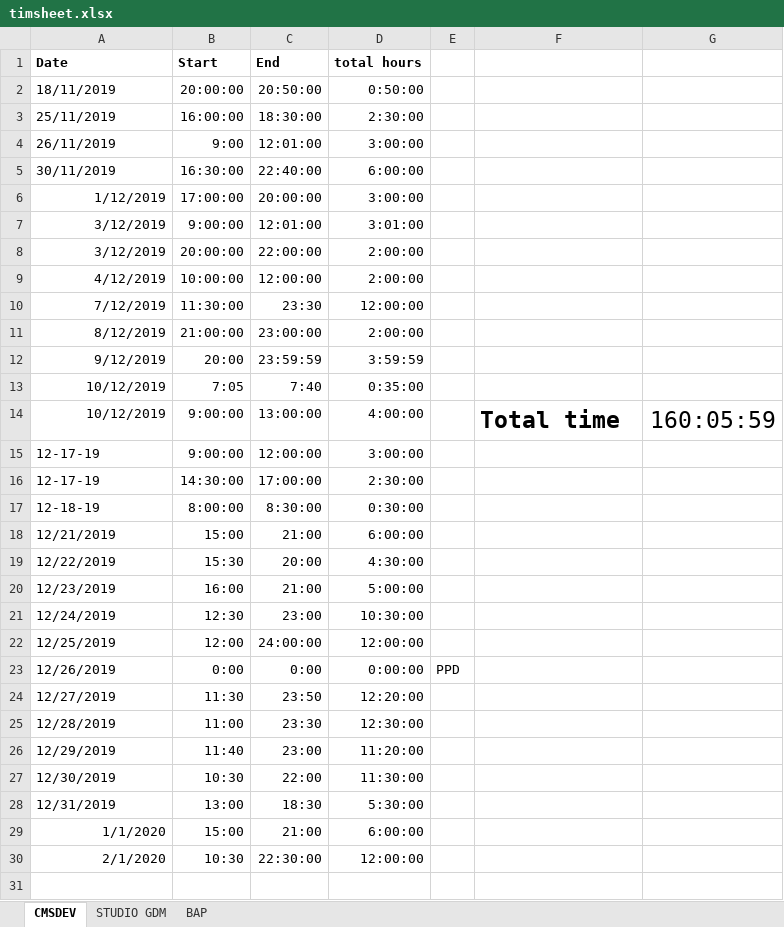
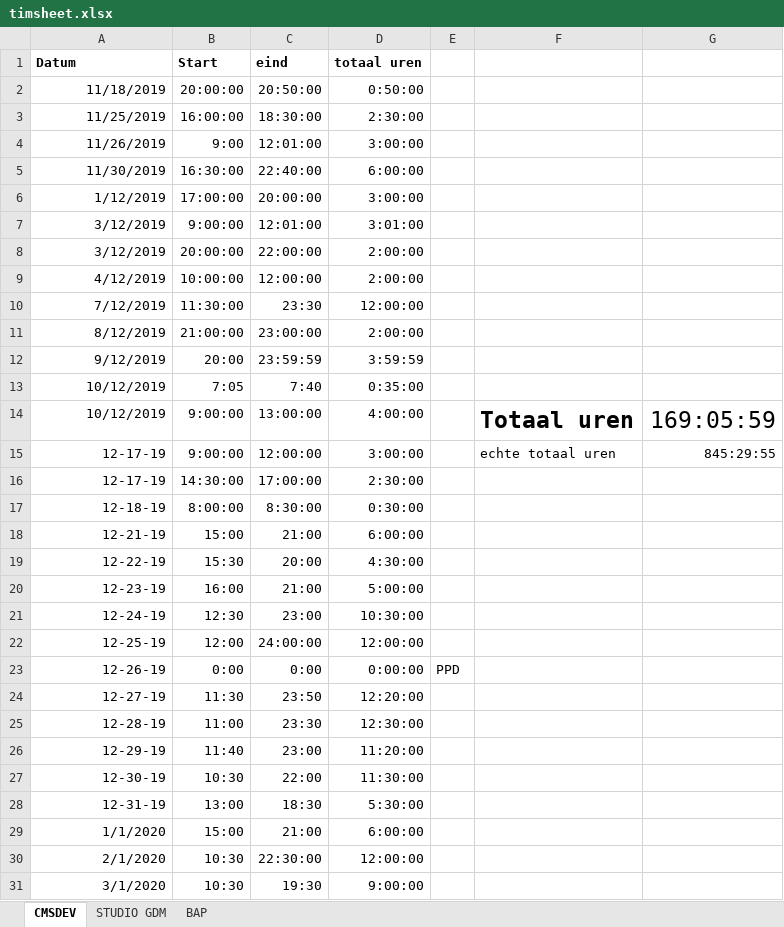
Before and after one commit to nawatend/arte_tech_pro, an Excel workbook: docs/timsheet.xlsx, sheet CMSDEV, drawn as a sheet; values as stored, in another font and other column widths than the file's, no borders; removed rows and columns are numbered as before the commit, all else as after; the diff names each change by its address in the sheet, - before the commit and + after, or states it on an @@ line.

```diff
--- a/docs/timsheet.xlsx (sheet CMSDEV)
+++ b/docs/timsheet.xlsx (sheet CMSDEV)
-row 1: Date | Start | End | total hours
+row 1: Datum | Start | eind | totaal uren
-A2: 18/11/2019
+A2: 11/18/2019
-A2:A5 alignment: left
+A2:A5 alignment: right
-A3: 25/11/2019
+A3: 11/25/2019
-A4: 26/11/2019
+A4: 11/26/2019
-A5: 30/11/2019
+A5: 11/30/2019
-F14: Total time
+F14: Totaal uren
-G14: 160:05:59
+G14: 169:05:59
-A15:A28 alignment: left
+A15:A28 alignment: right
-F15: (empty)
+F15: echte totaal uren
-G15: (empty)
+G15: 845:29:55
-A18: 12/21/2019
+A18: 12-21-19
-A19: 12/22/2019
+A19: 12-22-19
-A20: 12/23/2019
+A20: 12-23-19
-A21: 12/24/2019
+A21: 12-24-19
-A22: 12/25/2019
+A22: 12-25-19
-A23: 12/26/2019
+A23: 12-26-19
-A24: 12/27/2019
+A24: 12-27-19
-A25: 12/28/2019
+A25: 12-28-19
-A26: 12/29/2019
+A26: 12-29-19
-A27: 12/30/2019
+A27: 12-30-19
-A28: 12/31/2019
+A28: 12-31-19
+row 31: 3/1/2020 | 10:30 | 19:30 | 9:00:00
```
Also changed, not shown: 29 other files.
